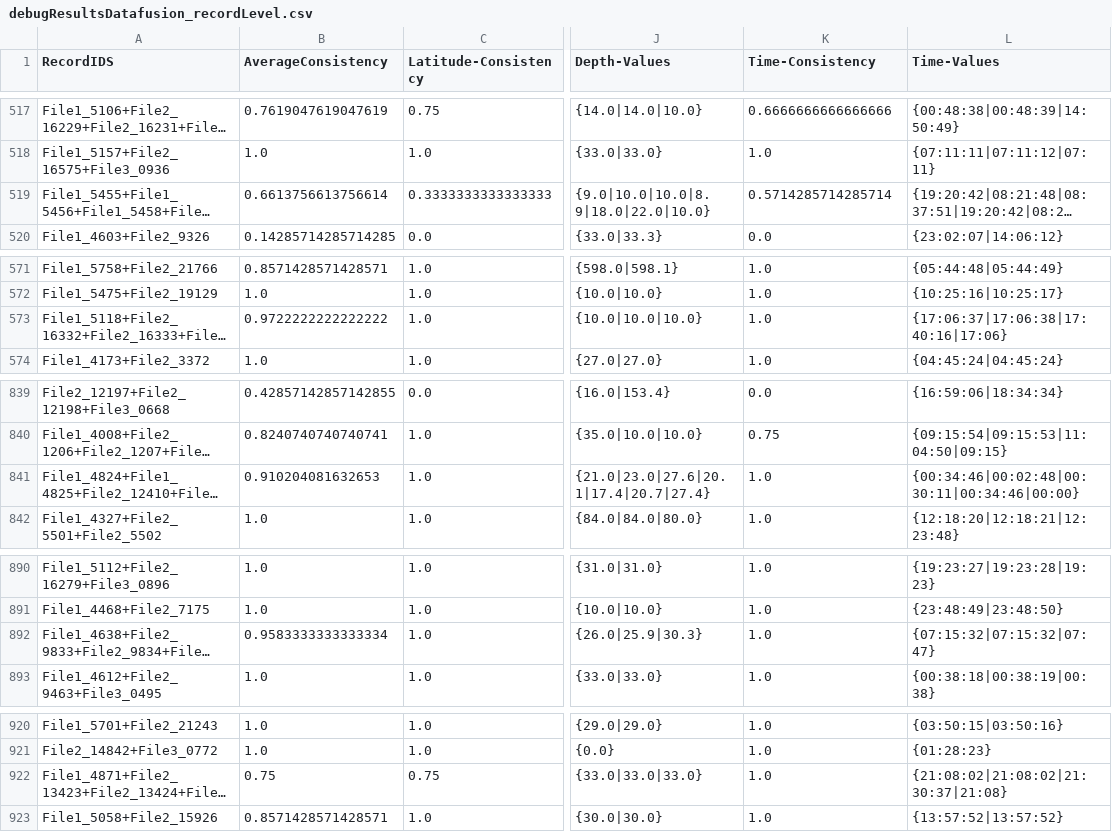
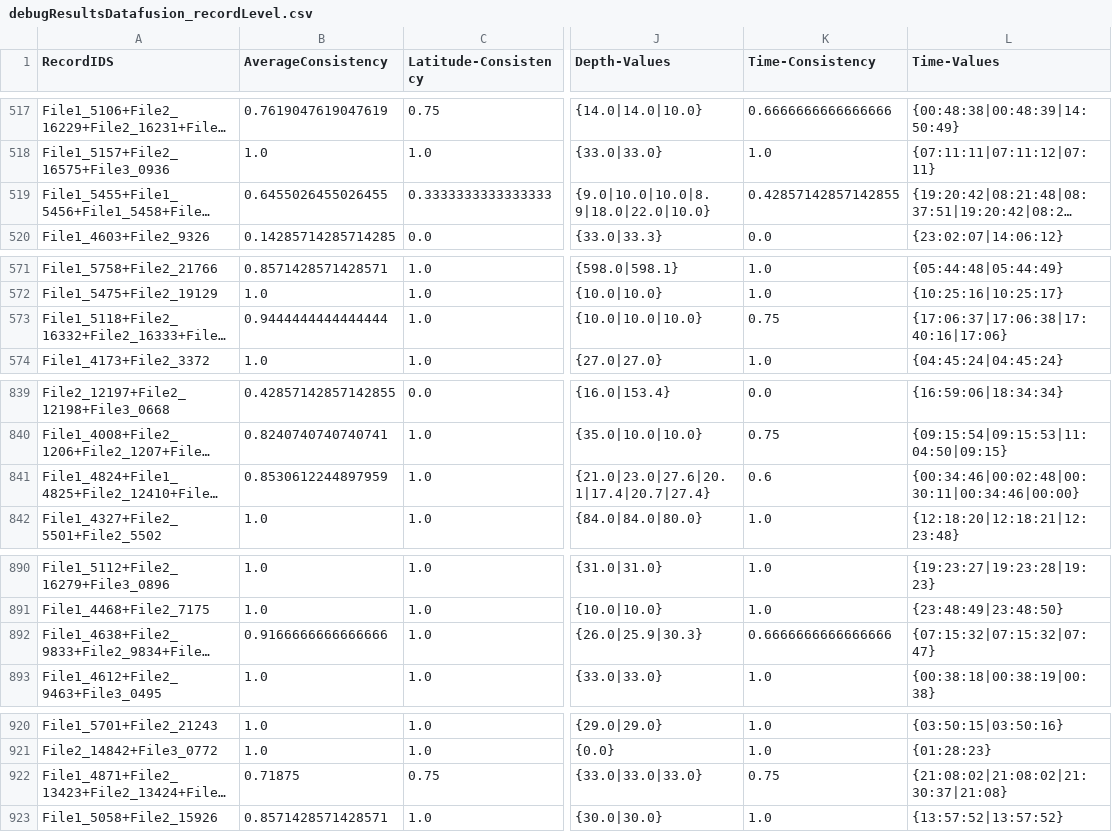
Before and after one commit to Malat91/WebDataIntegration, a CSV file: DataFusion/data/ds_earthquakes/output/debugResultsDatafusion_recordLevel.csv, drawn as a sheet; only a part is shown, gaps mark what is left out; long unchanged cells end in …; the diff covers the shown part only; the diff names each change by its address in the sheet, - before the commit and + after, or states it on an @@ line.

```diff
--- a/DataFusion/data/ds_earthquakes/output/debugResultsDatafusion_recordLevel.csv
+++ b/DataFusion/data/ds_earthquakes/output/debugResultsDatafusion_recordLevel.csv
-B519 (AverageConsistency): 0.6613756613756614
+B519 (AverageConsistency): 0.6455026455026455
-K519 (Time-Consistency): 0.5714285714285714
+K519 (Time-Consistency): 0.42857142857142855
-B573 (AverageConsistency): 0.9722222222222222
+B573 (AverageConsistency): 0.9444444444444444
-K573 (Time-Consistency): 1.0
+K573 (Time-Consistency): 0.75
-B841 (AverageConsistency): 0.910204081632653
+B841 (AverageConsistency): 0.8530612244897959
-K841 (Time-Consistency): 1.0
+K841 (Time-Consistency): 0.6
-B892 (AverageConsistency): 0.9583333333333334
+B892 (AverageConsistency): 0.9166666666666666
-K892 (Time-Consistency): 1.0
+K892 (Time-Consistency): 0.6666666666666666
-B922 (AverageConsistency): 0.75
+B922 (AverageConsistency): 0.71875
-K922 (Time-Consistency): 1.0
+K922 (Time-Consistency): 0.75
```
Also changed, not shown: 50 edited cells elsewhere in this file, DataFusion/data/ds_earthquakes/output/recordGroupConsistencies.csv, 7 other files.
